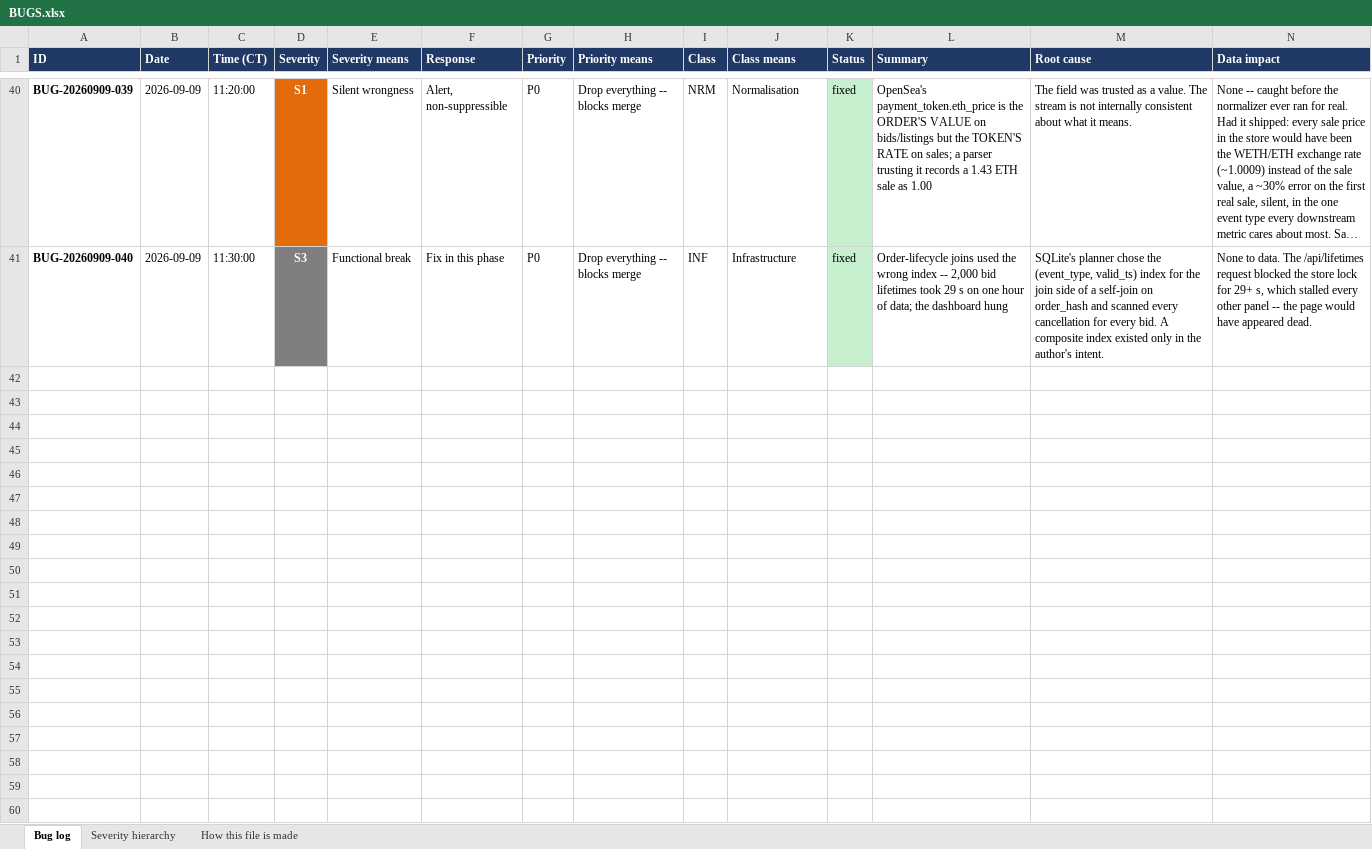
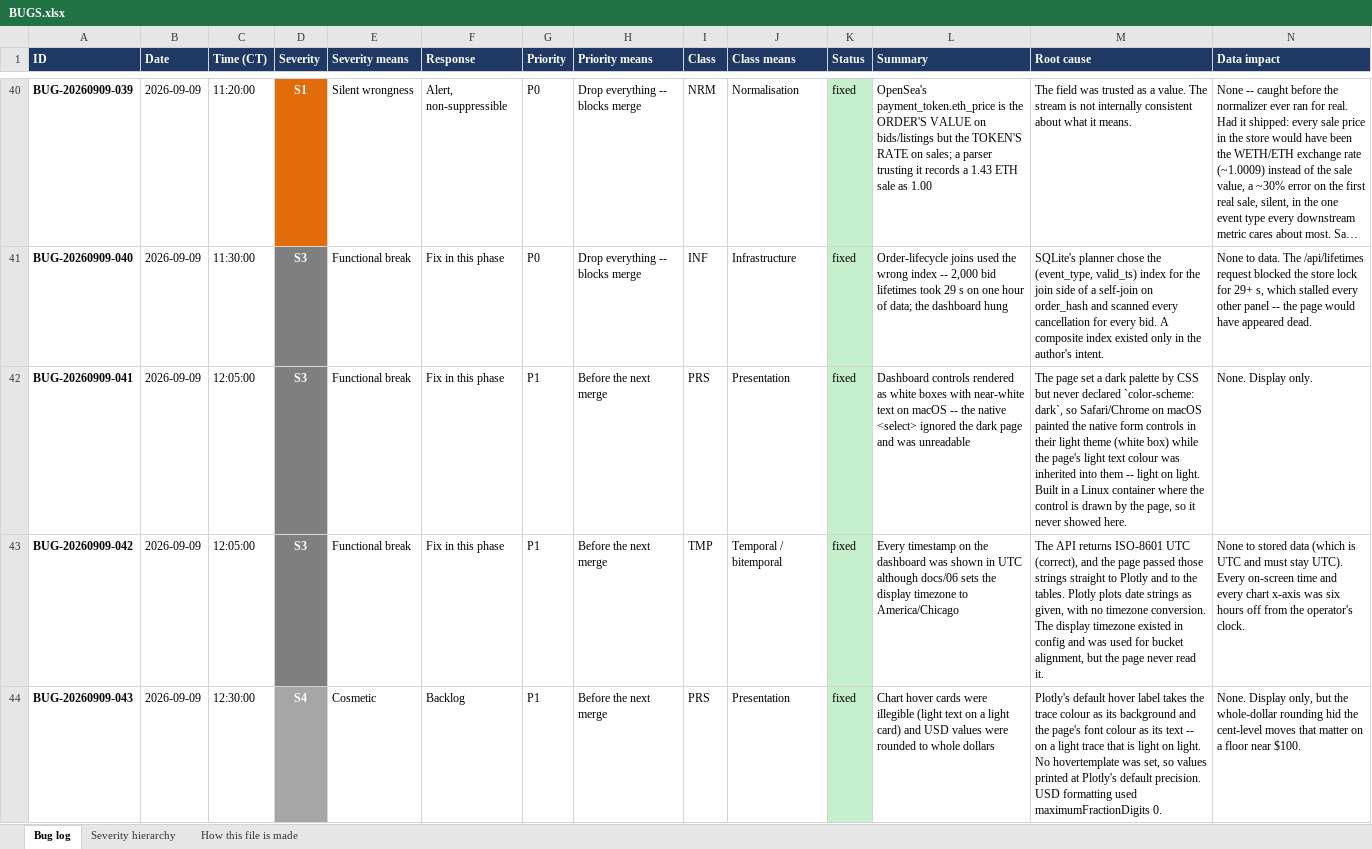
Before and after one commit to spencerwon/navanax1, an Excel workbook: docs/logs/BUGS.xlsx, sheet Bug log, drawn as a sheet; only a part is shown, gaps mark what is left out; long unchanged cells end in …; values as stored, in another font and other column widths than the file's, no borders; table styles not drawn; rows hold the shown columns only; the diff names each change by its address in the sheet, - before the commit and + after, or states it on an @@ line.

```diff
--- a/docs/logs/BUGS.xlsx (sheet Bug log)
+++ b/docs/logs/BUGS.xlsx (sheet Bug log)
+row 42: BUG-20260909-041 | 2026-09-09 | 12:05:00 | S3 | Functional break | Fix in this phase | P1 | Before the next merge | PRS | Presentation | fixed | Dashboard controls rendered as white boxes with near-white text on macOS -- the native <select> ignored the dark page and was unreadable | The page set a dark palette by CSS but never declared `color-scheme: dark`, so Safari/Chrome on macOS painted the native form controls in their light theme (white box) while the page's light text colour was inherited into them -- light on light. Built in a Linux container where the control is drawn by the page, so it never showed here. | None. Display only.
+row 43: BUG-20260909-042 | 2026-09-09 | 12:05:00 | S3 | Functional break | Fix in this phase | P1 | Before the next merge | TMP | Temporal / bitemporal | fixed | Every timestamp on the dashboard was shown in UTC although docs/06 sets the display timezone to America/Chicago | The API returns ISO-8601 UTC (correct), and the page passed those strings straight to Plotly and to the tables. Plotly plots date strings as given, with no timezone conversion. The display timezone existed in config and was used for bucket alignment, but the page never read it. | None to stored data (which is UTC and must stay UTC). Every on-screen time and every chart x-axis was six hours off from the operator's clock.
+row 44: BUG-20260909-043 | 2026-09-09 | 12:30:00 | S4 | Cosmetic | Backlog | P1 | Before the next merge | PRS | Presentation | fixed | Chart hover cards were illegible (light text on a light card) and USD values were rounded to whole dollars | Plotly's default hover label takes the trace colour as its background and the page's font colour as its text -- on a light trace that is light on light. No hovertemplate was set, so values printed at Plotly's default precision. USD formatting used maximumFractionDigits 0. | None. Display only, but the whole-dollar rounding hid the cent-level moves that matter on a floor near $100.
```
Also changed, not shown: sheet Severity hierarchy, 16 other files.
